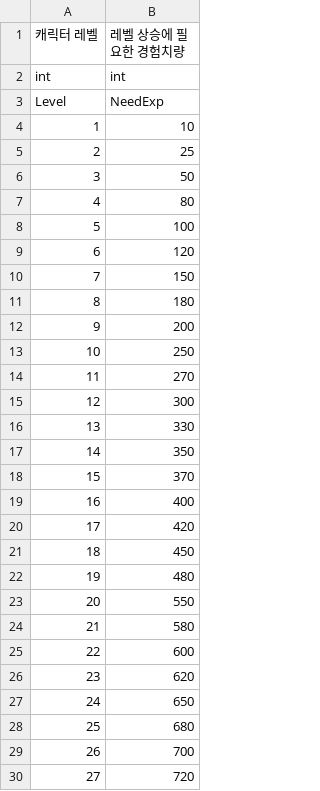
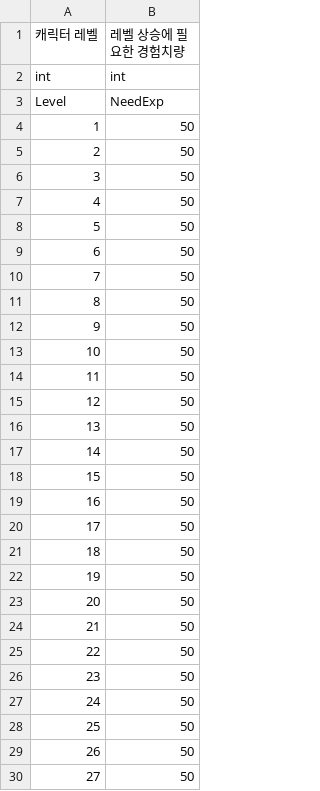
Before and after one commit to GreedSpirit/Hexagon, a CSV file: Assets/Resources/CharacterLevel.csv, drawn as a sheet; only a part is shown; the diff covers the shown part only.

```diff
--- a/Assets/Resources/CharacterLevel.csv
+++ b/Assets/Resources/CharacterLevel.csv
@@ -4,2 +4,2 @@ Level,NeedExp,
-1,10,
-2,25,
+1,50
+2,50
@@ -7,24 +7,24 @@ Level,NeedExp,
-4,80,
-5,100,
-6,120,
-7,150,
-8,180,
-9,200,
-10,250,
-11,270,
-12,300,
-13,330,
-14,350,
-15,370,
-16,400,
-17,420,
-18,450,
-19,480,
-20,550,
-21,580,
-22,600,
-23,620,
-24,650,
-25,680,
-26,700,
-27,720,
+4,50
+5,50
+6,50
+7,50
+8,50
+9,50
+10,50
+11,50
+12,50
+13,50
+14,50
+15,50
+16,50
+17,50
+18,50
+19,50
+20,50
+21,50
+22,50
+23,50
+24,50
+25,50
+26,50
+27,50
```
Also changed, not shown: 23 edited cells elsewhere in this file, Assets/Resources/CommonMonsterStat.csv, Assets/Resources/Monster.csv, 28 other files.
